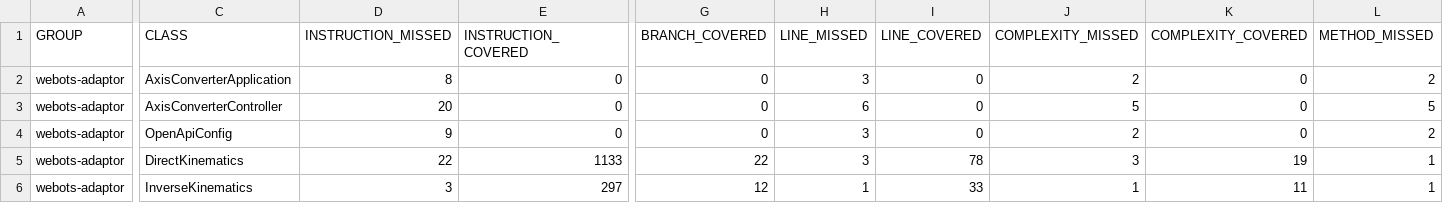
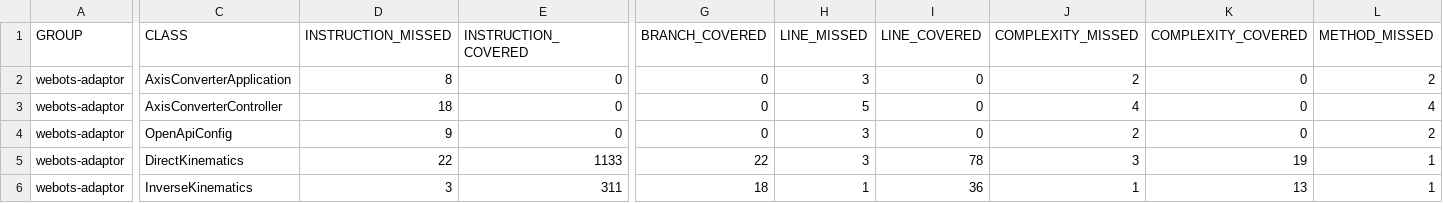
Before and after one commit to jku-swe-simcomp/simcomp-services, a CSV file: axis-converter/jacoco.csv, drawn as a sheet; only a part is shown, gaps mark what is left out; the diff covers the shown part only; the diff names each change by its address in the sheet, - before the commit and + after, or states it on an @@ line.

```diff
--- a/axis-converter/jacoco.csv
+++ b/axis-converter/jacoco.csv
-D3 (INSTRUCTION_MISSED): 20
+D3 (INSTRUCTION_MISSED): 18
-H3 (LINE_MISSED): 6
+H3 (LINE_MISSED): 5
-J3 (COMPLEXITY_MISSED): 5
+J3 (COMPLEXITY_MISSED): 4
-L3 (METHOD_MISSED): 5
+L3 (METHOD_MISSED): 4
-E6 (INSTRUCTION_COVERED): 297
+E6 (INSTRUCTION_COVERED): 311
-G6 (BRANCH_COVERED): 12
+G6 (BRANCH_COVERED): 18
-I6 (LINE_COVERED): 33
+I6 (LINE_COVERED): 36
-K6 (COMPLEXITY_COVERED): 11
+K6 (COMPLEXITY_COVERED): 13
```
Also changed, not shown: 1 edited cell elsewhere in this file, 18 other files.
